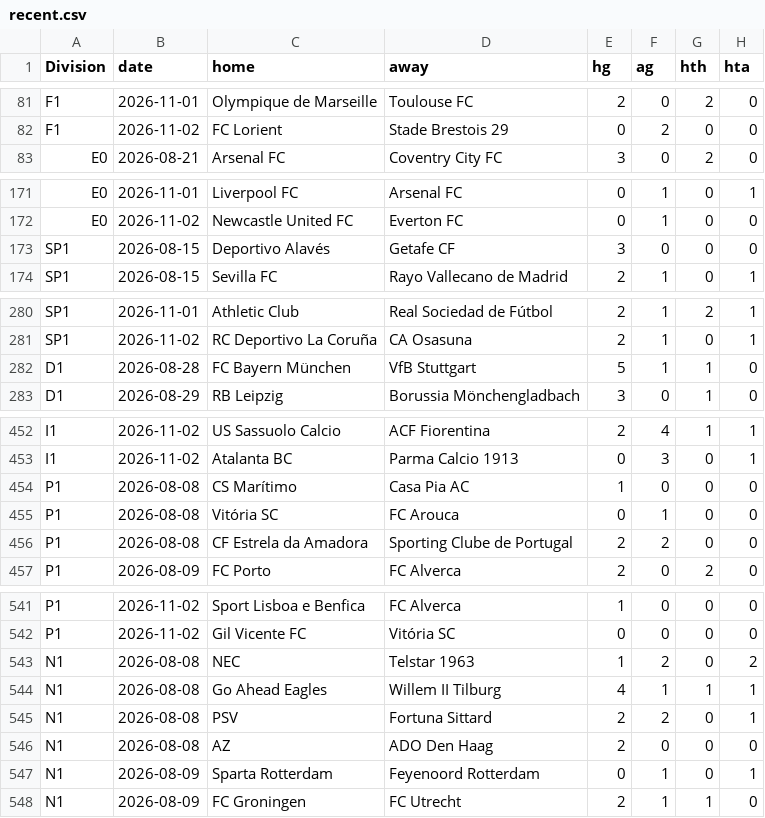
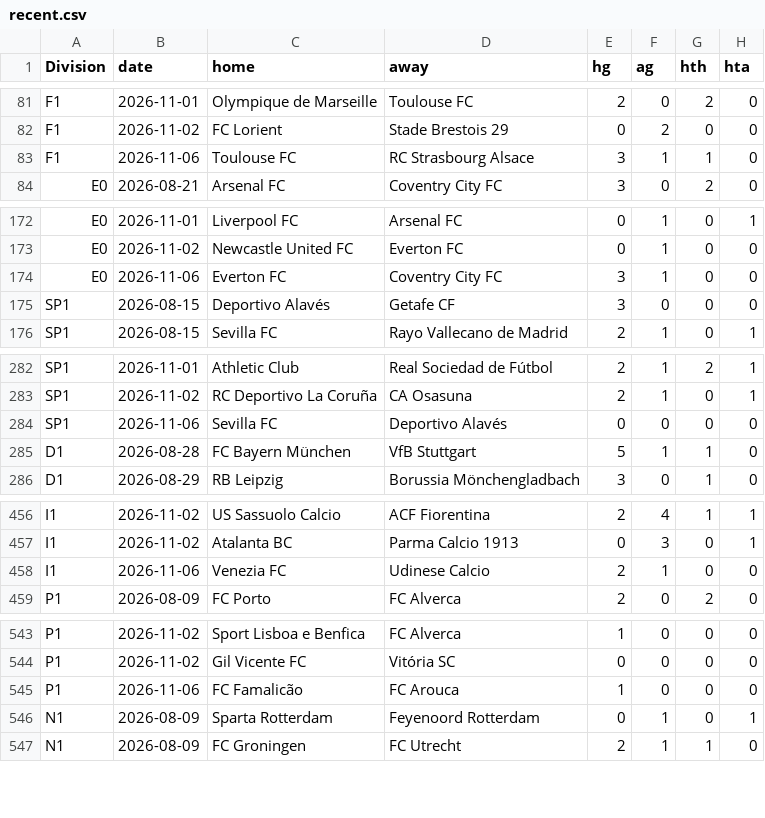
Before and after one commit to Skysaks/LAMBDA90, a CSV file: data/recent.csv, drawn as a sheet; only a part is shown, gaps mark what is left out; removed rows and columns are numbered as before the commit, all else as after; the diff covers the shown part only; the diff names each change by its address in the sheet, - before the commit and + after, or states it on an @@ line.

```diff
--- a/data/recent.csv
+++ b/data/recent.csv
+row 83: F1 | 2026-11-06 | Toulouse FC | RC Strasbourg Alsace | 3 | 1 | 1 | 0
+row 174: E0 | 2026-11-06 | Everton FC | Coventry City FC | 3 | 1 | 0 | 0
+row 284: SP1 | 2026-11-06 | Sevilla FC | Deportivo Alavés | 0 | 0 | 0 | 0
-row 454: P1 | 2026-08-08 | CS Marítimo | Casa Pia AC | 1 | 0 | 0 | 0
-row 455: P1 | 2026-08-08 | Vitória SC | FC Arouca | 0 | 1 | 0 | 0
-row 456: P1 | 2026-08-08 | CF Estrela da Amadora | Sporting Clube de Portugal | 2 | 2 | 0 | 0
+row 458: I1 | 2026-11-06 | Venezia FC | Udinese Calcio | 2 | 1 | 0 | 0
-row 543: N1 | 2026-08-08 | NEC | Telstar 1963 | 1 | 2 | 0 | 2
-row 544: N1 | 2026-08-08 | Go Ahead Eagles | Willem II Tilburg | 4 | 1 | 1 | 1
-row 545: N1 | 2026-08-08 | PSV | Fortuna Sittard | 2 | 2 | 0 | 1
-row 546: N1 | 2026-08-08 | AZ | ADO Den Haag | 2 | 0 | 0 | 0
+row 545: P1 | 2026-11-06 | FC Famalicão | FC Arouca | 1 | 0 | 0 | 0
```
Also changed, not shown: 3 added rows elsewhere in this file, 8 other files.
